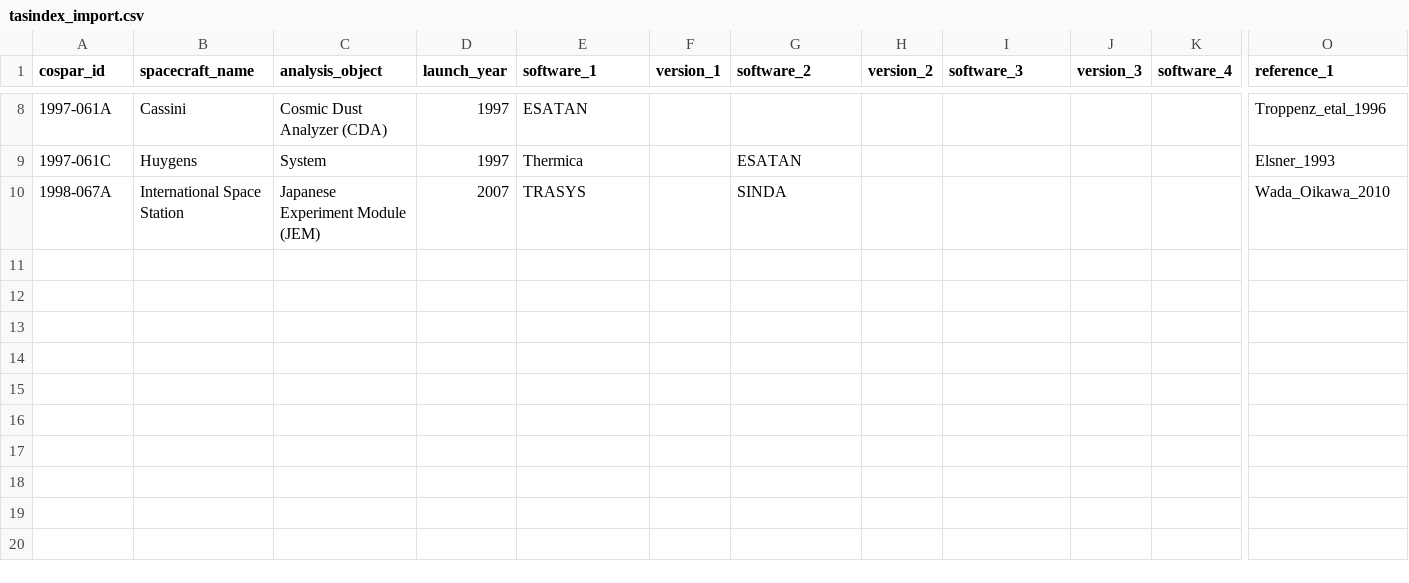
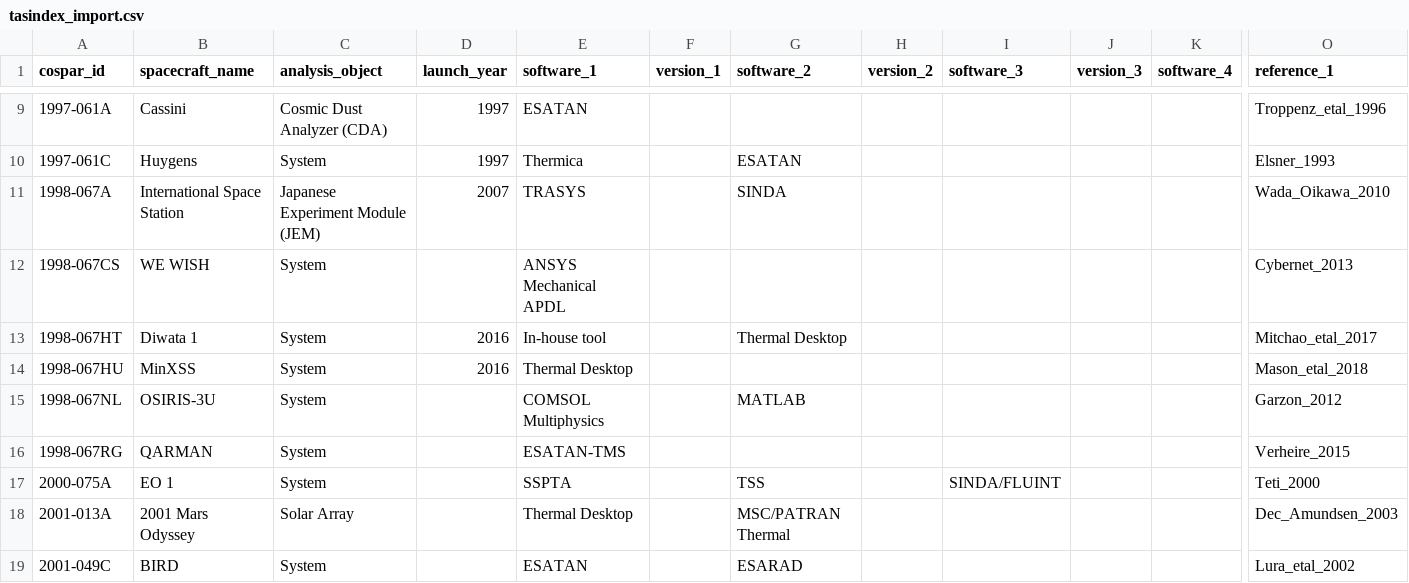
Before and after one commit to kanamesasaki/tasindex, a CSV file: database/tasindex_import.csv, drawn as a sheet; only a part is shown, gaps mark what is left out; rows hold the shown columns only; the diff covers the shown part only; the diff names each change by its address in the sheet, - before the commit and + after, or states it on an @@ line.

Commit message:
Add new entries

```diff
--- a/database/tasindex_import.csv
+++ b/database/tasindex_import.csv
+row 12: 1998-067CS | WE WISH | System |  | ANSYS Mechanical APDL |  |  |  |  |  |  | Cybernet_2013
+row 13: 1998-067HT | Diwata 1 | System | 2016 | In-house tool |  | Thermal Desktop |  |  |  |  | Mitchao_etal_2017
+row 14: 1998-067HU | MinXSS | System | 2016 | Thermal Desktop |  |  |  |  |  |  | Mason_etal_2018
+row 15: 1998-067NL | OSIRIS-3U | System |  | COMSOL Multiphysics |  | MATLAB |  |  |  |  | Garzon_2012
+row 16: 1998-067RG | QARMAN | System |  | ESATAN-TMS |  |  |  |  |  |  | Verheire_2015
+row 17: 2000-075A | EO 1 | System |  | SSPTA |  | TSS |  | SINDA/FLUINT |  |  | Teti_2000
+row 18: 2001-013A | 2001 Mars Odyssey | Solar Array |  | Thermal Desktop |  | MSC/PATRAN Thermal |  |  |  |  | Dec_Amundsen_2003
+row 19: 2001-049C | BIRD | System |  | ESATAN |  | ESARAD |  |  |  |  | Lura_etal_2002
```
Also changed, not shown: 8 added rows elsewhere in this file, 3 other files.
